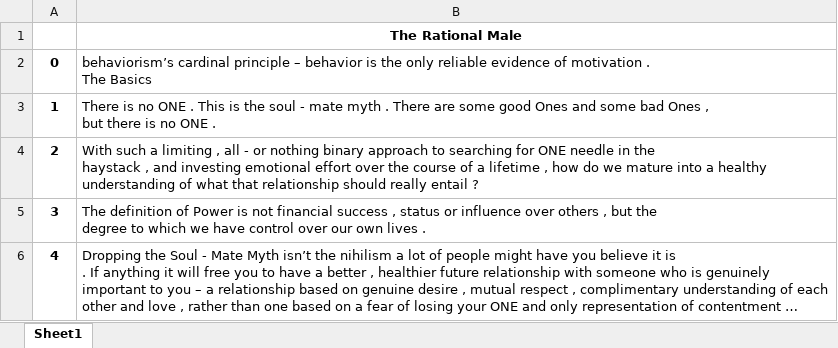
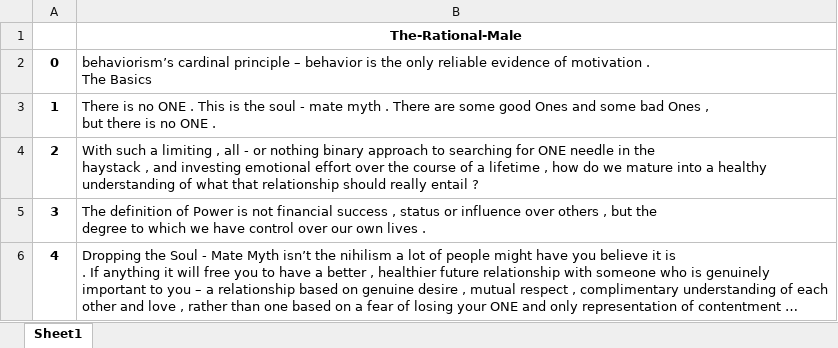
Before and after one commit to Best-code/Readwise-Clone, an Excel workbook: csvs/The-Rational-Male.xlsx, sheet Sheet1, drawn as a sheet; only a part is shown; long unchanged cells end in …; values as stored, in another font and other column widths than the file's, no borders; the diff names each change by its address in the sheet, - before the commit and + after, or states it on an @@ line.

```diff
--- a/csvs/The-Rational-Male.xlsx (sheet Sheet1)
+++ b/csvs/The-Rational-Male.xlsx (sheet Sheet1)
-B1: The Rational Male
+B1: The-Rational-Male
```
Also changed, not shown: 1 other file.
